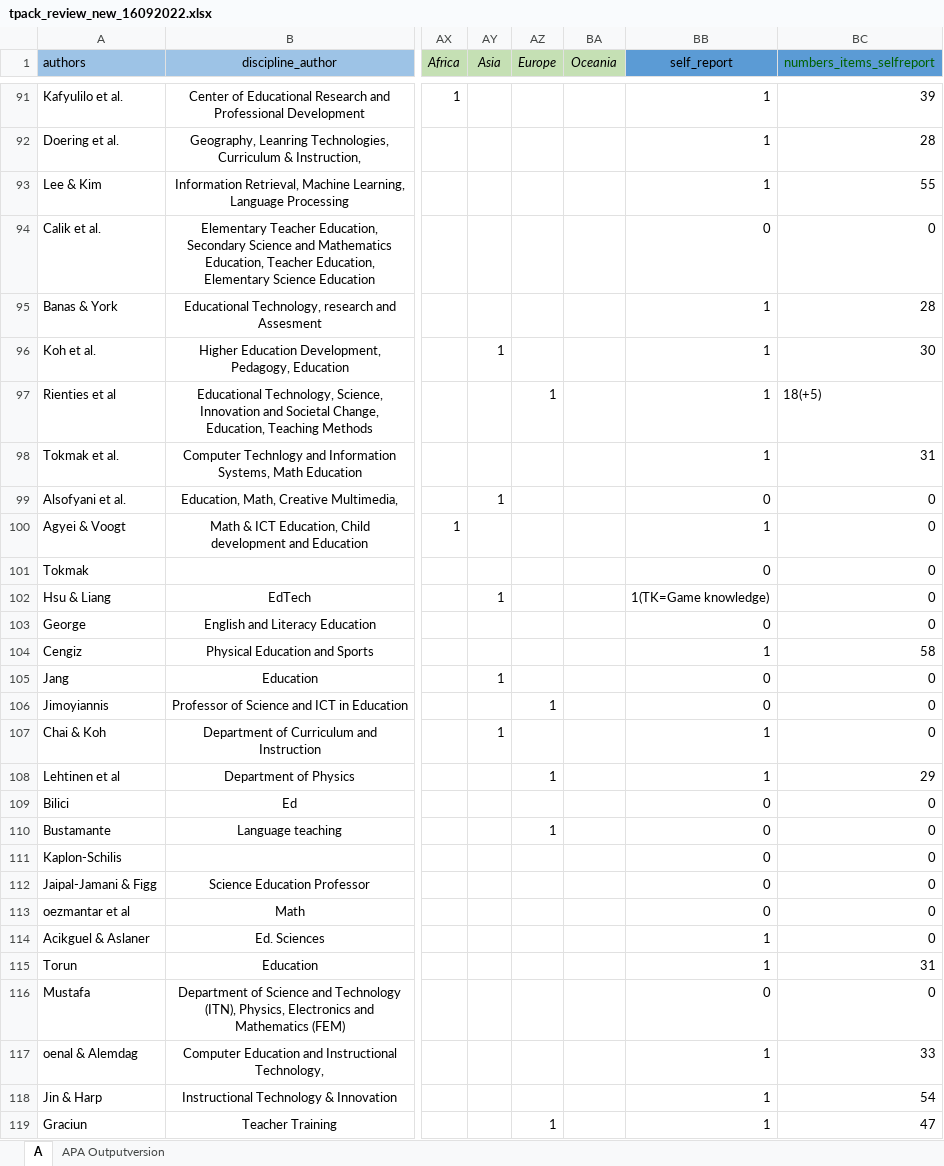
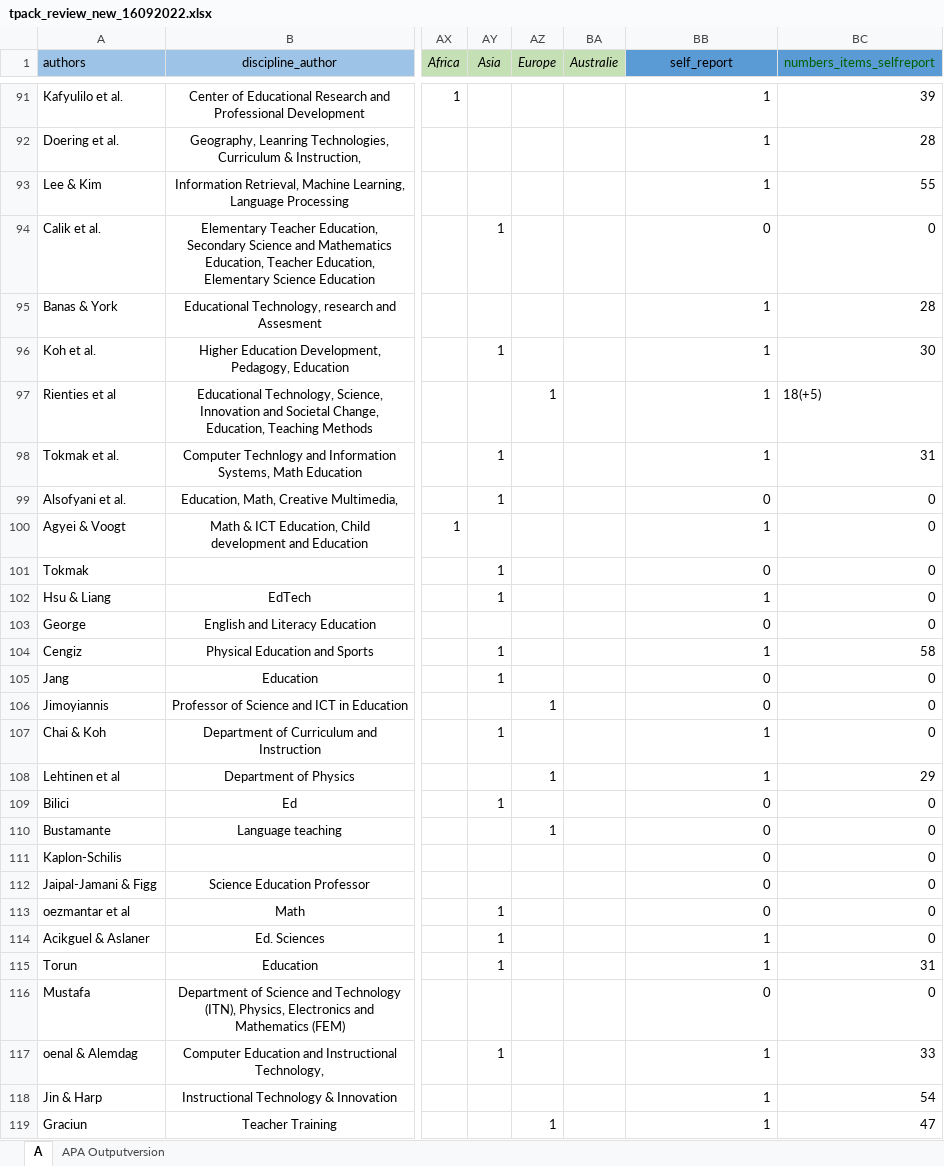
Before and after one commit to ArminFab/review_tpack, an Excel workbook: data/tpack_review_new_16092022.xlsx, sheet A, drawn as a sheet; only a part is shown, gaps mark what is left out; values as stored, in another font and other column widths than the file's, no borders; the diff covers the shown part only; the diff names each change by its address in the sheet, - before the commit and + after, or states it on an @@ line.

```diff
--- a/data/tpack_review_new_16092022.xlsx (sheet A)
+++ b/data/tpack_review_new_16092022.xlsx (sheet A)
-BA1: Oceania
+BA1: Australie
-AY94 (Asia): (empty)
+AY94 (Asia): 1
-AY98 (Asia): (empty)
+AY98 (Asia): 1
-AY101 (Asia): (empty)
+AY101 (Asia): 1
-BB102 (self_report): 1(TK=Game knowledge)
+BB102 (self_report): 1
-AY104 (Asia): (empty)
+AY104 (Asia): 1
-AY109 (Asia): (empty)
+AY109 (Asia): 1
-AY113:AY115 (Asia): (empty)
+AY113:AY115 (Asia): 1
-AY117 (Asia): (empty)
+AY117 (Asia): 1
```
Also changed, not shown: 2 removed rows and 15 edited cells elsewhere in this sheet, 1 other file.
